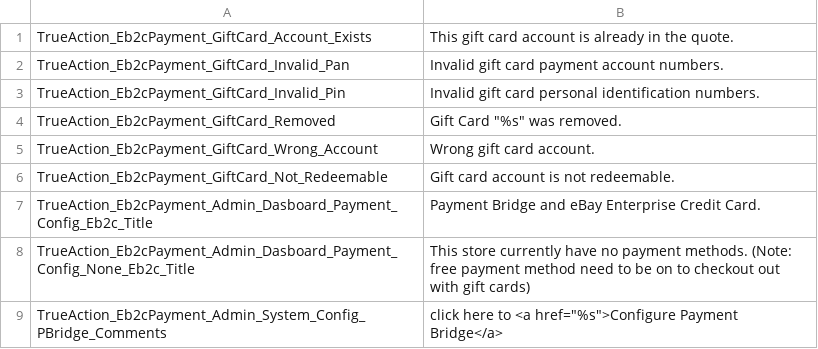
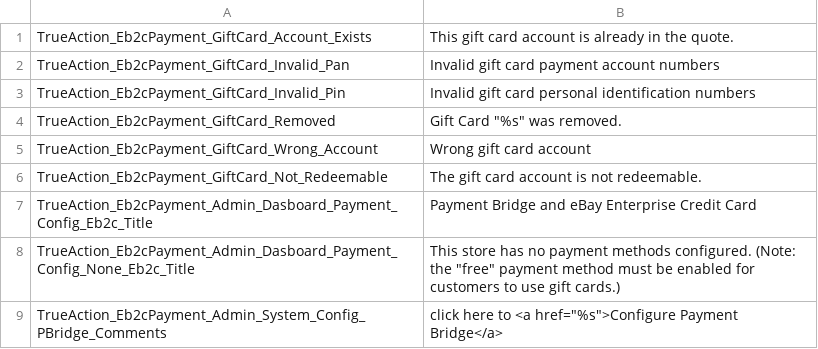
Before and after one commit to kojiromike/magento-retail-order-management, a CSV file: src/app/locale/en_US/TrueAction_Eb2cPayment.csv, drawn as a sheet.

```diff
--- a/src/app/locale/en_US/TrueAction_Eb2cPayment.csv
+++ b/src/app/locale/en_US/TrueAction_Eb2cPayment.csv
@@ -1,9 +1,9 @@
 "TrueAction_Eb2cPayment_GiftCard_Account_Exists", "This gift card account is already in the quote."
-"TrueAction_Eb2cPayment_GiftCard_Invalid_Pan", "Invalid gift card payment account numbers."
-"TrueAction_Eb2cPayment_GiftCard_Invalid_Pin", "Invalid gift card personal identification numbers."
+"TrueAction_Eb2cPayment_GiftCard_Invalid_Pan", "Invalid gift card payment account numbers"
+"TrueAction_Eb2cPayment_GiftCard_Invalid_Pin", "Invalid gift card personal identification numbers"
 "TrueAction_Eb2cPayment_GiftCard_Removed", "Gift Card ""%s"" was removed."
-"TrueAction_Eb2cPayment_GiftCard_Wrong_Account", "Wrong gift card account."
-"TrueAction_Eb2cPayment_GiftCard_Not_Redeemable", "Gift card account is not redeemable."
-"TrueAction_Eb2cPayment_Admin_Dasboard_Payment_Config_Eb2c_Title", "Payment Bridge and eBay Enterprise Credit Card."
-"TrueAction_Eb2cPayment_Admin_Dasboard_Payment_Config_None_Eb2c_Title", "This store currently have no payment methods. (Note: free payment method need to be on to checkout out with gift cards)"
+"TrueAction_Eb2cPayment_GiftCard_Wrong_Account", "Wrong gift card account"
+"TrueAction_Eb2cPayment_GiftCard_Not_Redeemable", "The gift card account is not redeemable."
+"TrueAction_Eb2cPayment_Admin_Dasboard_Payment_Config_Eb2c_Title", "Payment Bridge and eBay Enterprise Credit Card"
+"TrueAction_Eb2cPayment_Admin_Dasboard_Payment_Config_None_Eb2c_Title", "This store has no payment methods configured. (Note: the ""free"" payment method must be enabled for customers to use gift cards.)"
 "TrueAction_Eb2cPayment_Admin_System_Config_PBridge_Comments", "click here to <a href=""%s"">Configure Payment Bridge</a>"
```
Also changed, not shown: 1 other file.
